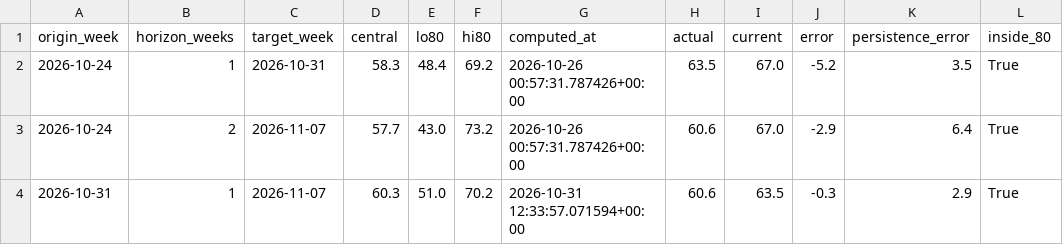
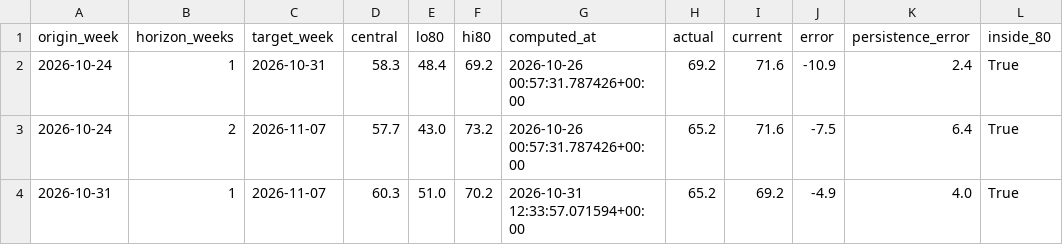
Before and after one commit to WBH-rbg/anxiety-index, a CSV file: output/forecast_scorecard.csv, drawn as a sheet.

```diff
--- a/output/forecast_scorecard.csv
+++ b/output/forecast_scorecard.csv
@@ -1,4 +1,4 @@
 origin_week,horizon_weeks,target_week,central,lo80,hi80,computed_at,actual,current,error,persistence_error,inside_80
-2026-10-24,1,2026-10-31,58.3,48.4,69.2,2026-10-26 00:57:31.787426+00:00,63.5,67.0,-5.2,3.5,True
-2026-10-24,2,2026-11-07,57.7,43.0,73.2,2026-10-26 00:57:31.787426+00:00,60.6,67.0,-2.9,6.4,True
-2026-10-31,1,2026-11-07,60.3,51.0,70.2,2026-10-31 12:33:57.071594+00:00,60.6,63.5,-0.3,2.9,True
+2026-10-24,1,2026-10-31,58.3,48.4,69.2,2026-10-26 00:57:31.787426+00:00,69.2,71.6,-10.9,2.4,True
+2026-10-24,2,2026-11-07,57.7,43.0,73.2,2026-10-26 00:57:31.787426+00:00,65.2,71.6,-7.5,6.4,True
+2026-10-31,1,2026-11-07,60.3,51.0,70.2,2026-10-31 12:33:57.071594+00:00,65.2,69.2,-4.9,4.0,True
```
Also changed, not shown: output/contribution_recent.csv, output/dimension_weekly.csv, 28 other files.
